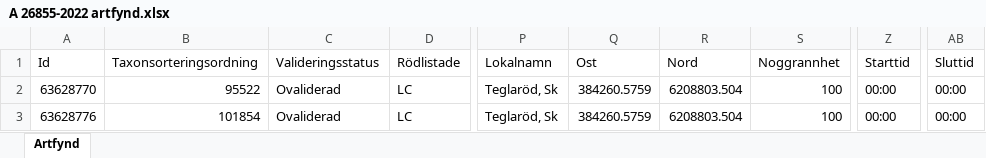
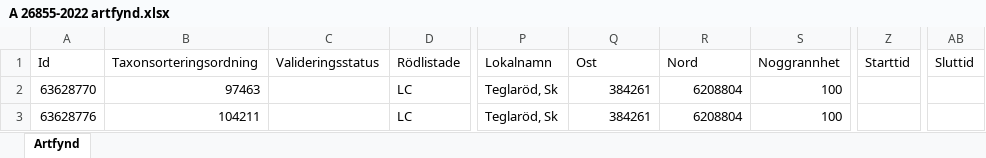
Before and after one commit to klasma/Logging_1214, an Excel workbook: artfynd/A 26855-2022 artfynd.xlsx, sheet Artfynd, drawn as a sheet; only a part is shown, gaps mark what is left out; values as stored, in another font and other column widths than the file's, no borders; the diff names each change by its address in the sheet, - before the commit and + after, or states it on an @@ line.

```diff
--- a/artfynd/A 26855-2022 artfynd.xlsx (sheet Artfynd)
+++ b/artfynd/A 26855-2022 artfynd.xlsx (sheet Artfynd)
-B2 (Taxonsorteringsordning): 95522
+B2 (Taxonsorteringsordning): 97463
-C2:C3 (Valideringsstatus): Ovaliderad
+C2:C3 (Valideringsstatus): (empty)
-Q2:Q3 (Ost): 384260.5759
+Q2:Q3 (Ost): 384261
-R2:R3 (Nord): 6208803.504
+R2:R3 (Nord): 6208804
-Z2:Z3 (Starttid): 00:00
+Z2:Z3 (Starttid): (empty)
-AB2:AB3 (Sluttid): 00:00
+AB2:AB3 (Sluttid): (empty)
-B3 (Taxonsorteringsordning): 101854
+B3 (Taxonsorteringsordning): 104211
```
Also changed, not shown: artfynd/A 11170-2023 artfynd.xlsx, artfynd/A 15475-2024 artfynd.xlsx, 57 other files.
